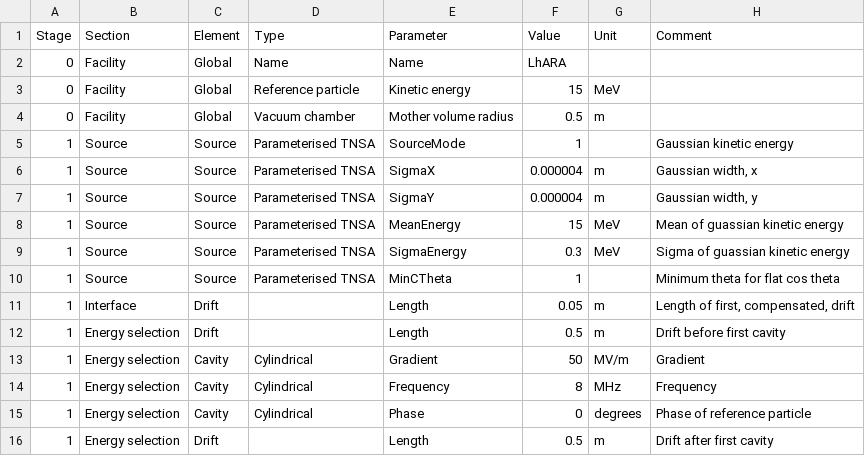
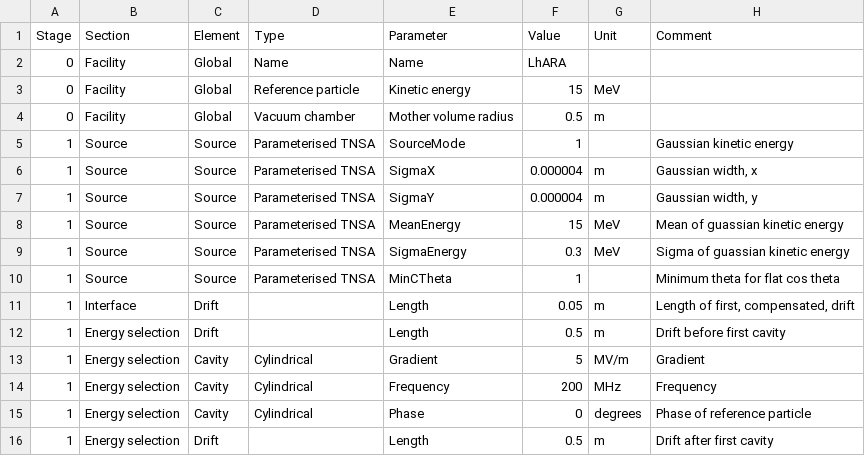
Before and after one commit to ImperialCollegeLondon/LhARAlinearOptics, a CSV file: 11-Parameters/RFtest.csv, drawn as a sheet.

```diff
--- a/11-Parameters/RFtest.csv
+++ b/11-Parameters/RFtest.csv
@@ -12,4 +12,4 @@ Stage,Section,Element,Type,Parameter,Value,Unit,Comment
 1,Energy selection,Drift,,Length,0.5,m,Drift before first cavity
-1,Energy selection,Cavity,Cylindrical,Gradient,50,MV/m,Gradient
-1,Energy selection,Cavity,Cylindrical,Frequency,8,MHz,Frequency
+1,Energy selection,Cavity,Cylindrical,Gradient,5,MV/m,Gradient
+1,Energy selection,Cavity,Cylindrical,Frequency,200,MHz,Frequency
 1,Energy selection,Cavity,Cylindrical,Phase,0,degrees,Phase of reference particle
```
Also changed, not shown: 5 other files.
